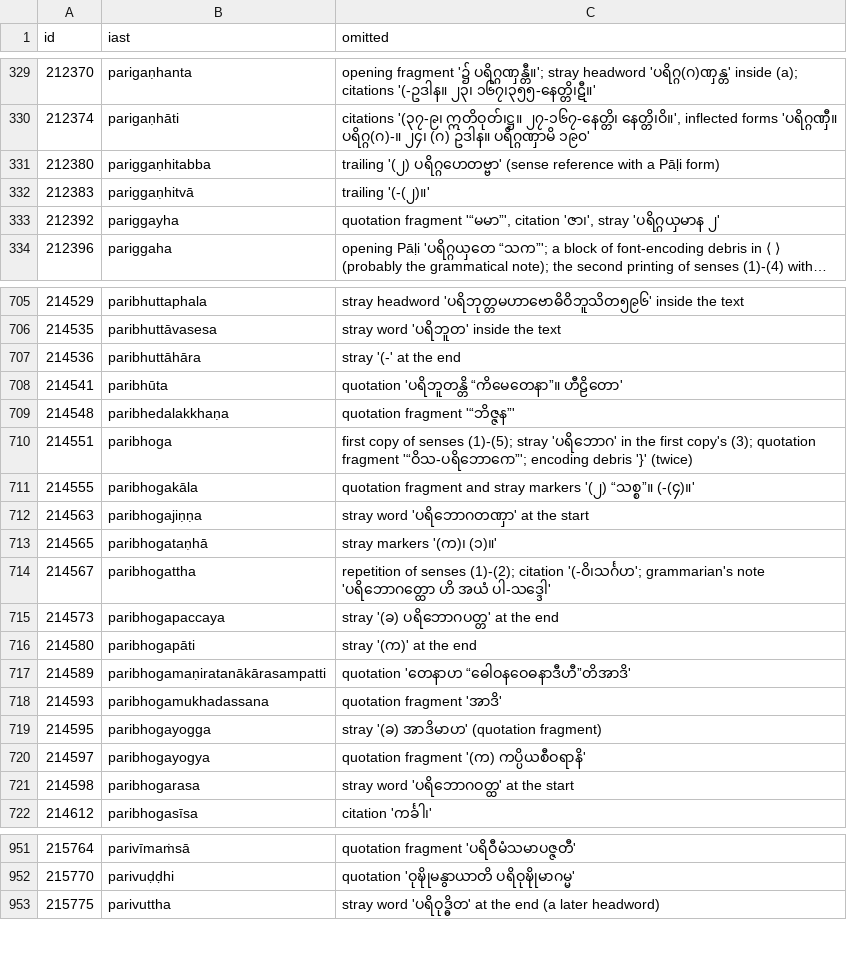
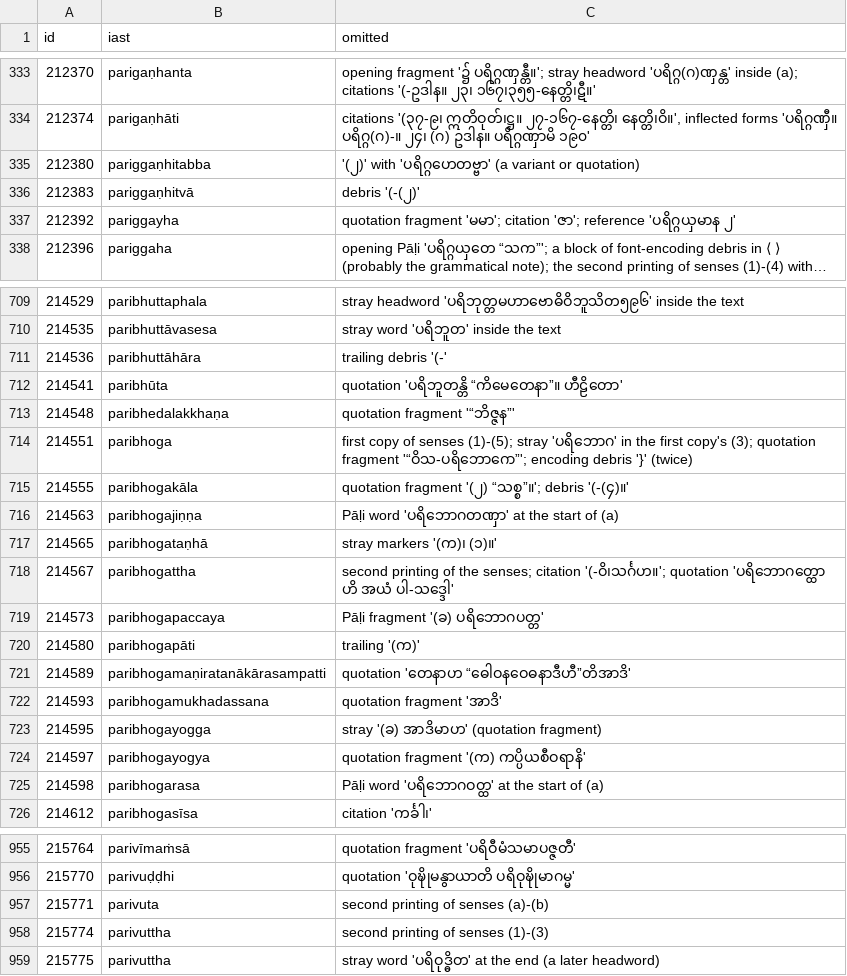
Before and after one commit to bthar-mx/tipitaka-abhidhana, a TSV file: docs/translation/meanings/14b-omitted.tsv, drawn as a sheet; only a part is shown, gaps mark what is left out; long unchanged cells end in …; addresses are those after the commit; the diff covers the shown part only; the diff names each change by its address in the sheet, - before the commit and + after, or states it on an @@ line.

```diff
--- a/docs/translation/meanings/14b-omitted.tsv
+++ b/docs/translation/meanings/14b-omitted.tsv
-C335 (omitted): trailing '(၂) ပရိဂ္ဂဟေတဗ္ဗာ' (sense reference with a Pāḷi form)
+C335 (omitted): '(၂)' with 'ပရိဂ္ဂဟေတဗ္ဗာ' (a variant or quotation)
-C336 (omitted): trailing '(-(၂)။'
+C336 (omitted): debris '(-(၂)'
-C337 (omitted): quotation fragment '“မမာ”', citation 'ဇာ၊', stray 'ပရိဂ္ဂယှမာန ၂'
+C337 (omitted): quotation fragment 'မမာ'; citation 'ဇာ'; reference 'ပရိဂ္ဂယှမာန ၂'
-C711 (omitted): stray '(-' at the end
+C711 (omitted): trailing debris '(-'
-C715 (omitted): quotation fragment and stray markers '(၂) “သစ္စ”။ (-(၄)။'
+C715 (omitted): quotation fragment '(၂) “သစ္စ”။'; debris '(-(၄)။'
-C716 (omitted): stray word 'ပရိဘောဂတဏှာ' at the start
+C716 (omitted): Pāḷi word 'ပရိဘောဂတဏှာ' at the start of (a)
-C718 (omitted): repetition of senses (1)-(2); citation '(-ဝိ၊သင်္ဂဟ'; grammarian's note 'ပရိဘောဂတ္ထော ဟိ…
+C718 (omitted): second printing of the senses; citation '(-ဝိ၊သင်္ဂဟ။'; quotation 'ပရိဘောဂတ္ထော ဟိ…
-C719 (omitted): stray '(ခ) ပရိဘောဂပတ္တ' at the end
+C719 (omitted): Pāḷi fragment '(ခ) ပရိဘောဂပတ္တ'
-C720 (omitted): stray '(က)' at the end
+C720 (omitted): trailing '(က)'
-C725 (omitted): stray word 'ပရိဘောဂဝတ္ထ' at the start
+C725 (omitted): Pāḷi word 'ပရိဘောဂဝတ္ထ' at the start of (a)
+row 957: 215771 | parivuta | second printing of senses (a)-(b)
+row 958: 215774 | parivuttha | second printing of senses (1)-(3)
```
Also changed, not shown: 7 added rows, 2 removed rows and 92 edited cells elsewhere in this file, docs/translation/meanings/14b-terms.tsv, 7 other files.
